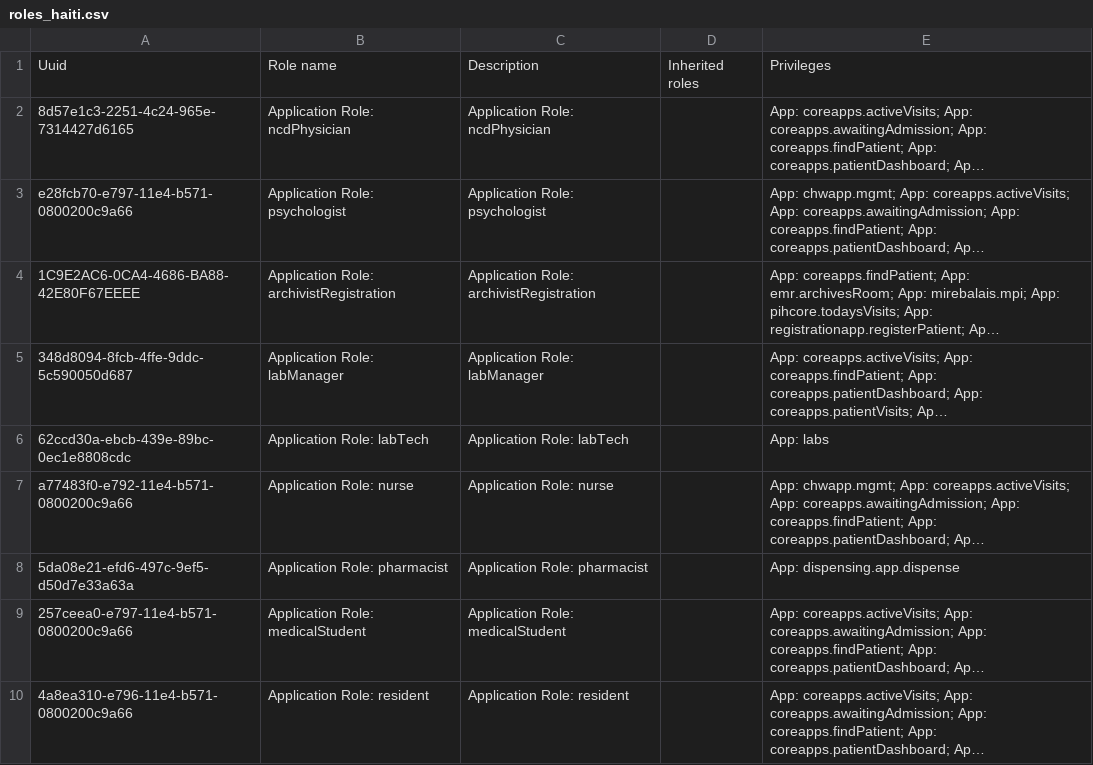
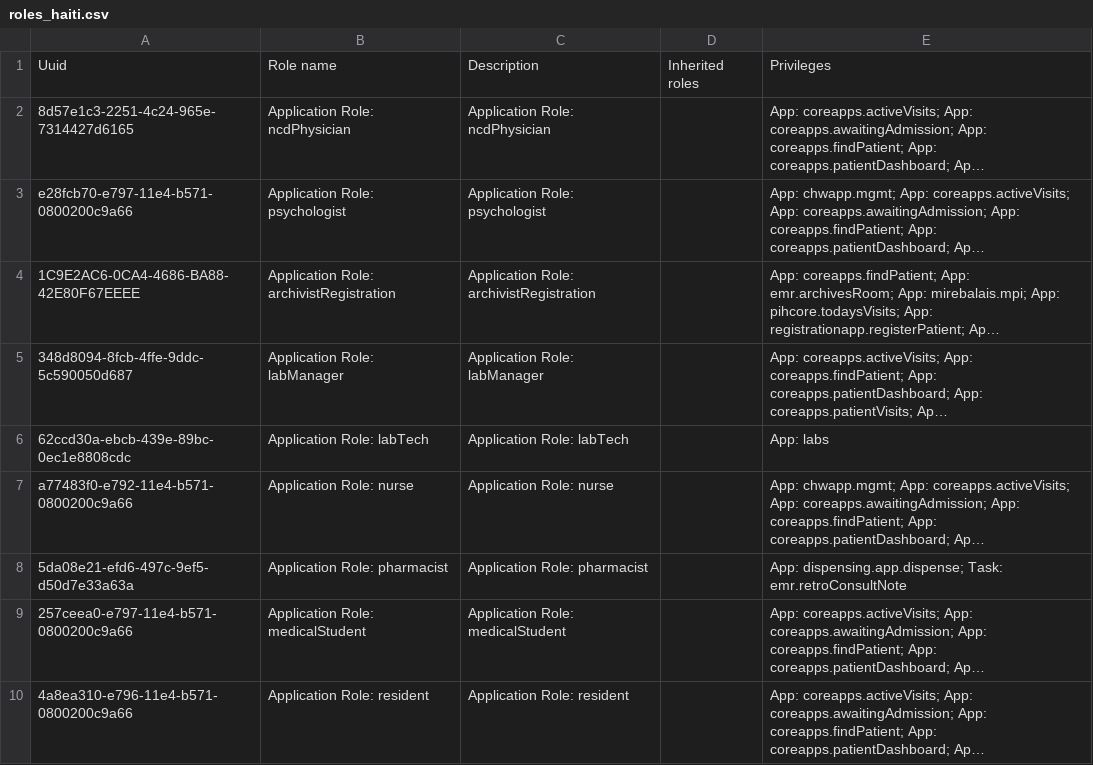
Before and after one commit to andycotton/openmrs-config-zl, a CSV file: configuration/roles/roles_haiti.csv, drawn as a sheet; only a part is shown; long unchanged cells end in …; the diff names each change by its address in the sheet, - before the commit and + after, or states it on an @@ line.

Commit message:
HAI:766: Privilege for all pharmacists to add the dispensing date (#232)

```diff
--- a/configuration/roles/roles_haiti.csv
+++ b/configuration/roles/roles_haiti.csv
-E8: App: dispensing.app.dispense
+E8: App: dispensing.app.dispense; Task: emr.retroConsultNote
```
Also changed, not shown: configuration/roles/roles_haiti_hiv.csv.
